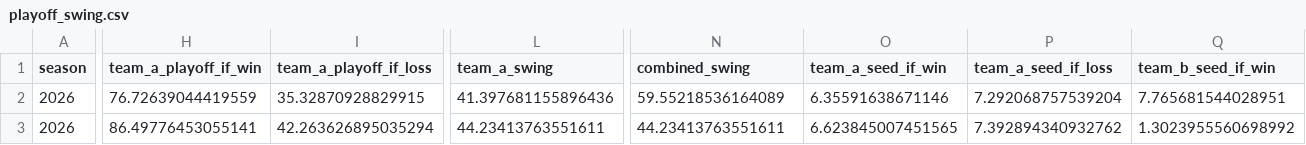
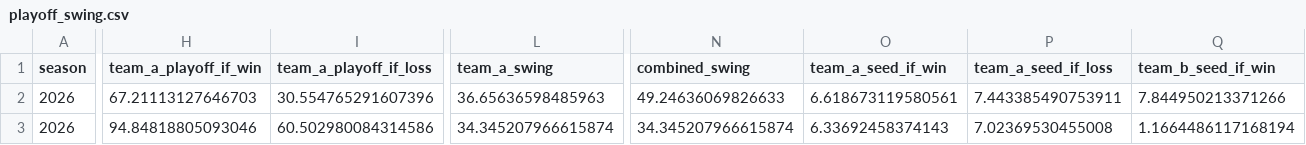
Before and after one commit to TheMathNinja/FAFL-GM-Dashboard, a CSV file: data/playoff_swing.csv, drawn as a sheet; only a part is shown, gaps mark what is left out; the diff covers the shown part only; the diff names each change by its address in the sheet, - before the commit and + after, or states it on an @@ line.

```diff
--- a/data/playoff_swing.csv
+++ b/data/playoff_swing.csv
-H2 (team_a_playoff_if_win): 76.72639044419559
+H2 (team_a_playoff_if_win): 67.21113127646703
-I2 (team_a_playoff_if_loss): 35.32870928829915
+I2 (team_a_playoff_if_loss): 30.554765291607396
-L2 (team_a_swing): 41.397681155896436
+L2 (team_a_swing): 36.65636598485963
-N2 (combined_swing): 59.55218536164089
+N2 (combined_swing): 49.24636069826633
-O2 (team_a_seed_if_win): 6.35591638671146
+O2 (team_a_seed_if_win): 6.618673119580561
-P2 (team_a_seed_if_loss): 7.292068757539204
+P2 (team_a_seed_if_loss): 7.443385490753911
-Q2 (team_b_seed_if_win): 7.765681544028951
+Q2 (team_b_seed_if_win): 7.844950213371266
-H3 (team_a_playoff_if_win): 86.49776453055141
+H3 (team_a_playoff_if_win): 94.84818805093046
-I3 (team_a_playoff_if_loss): 42.263626895035294
+I3 (team_a_playoff_if_loss): 60.502980084314586
-L3 (team_a_swing): 44.23413763551611
+L3 (team_a_swing): 34.345207966615874
-N3 (combined_swing): 44.23413763551611
+N3 (combined_swing): 34.345207966615874
-O3 (team_a_seed_if_win): 6.623845007451565
+O3 (team_a_seed_if_win): 6.33692458374143
-P3 (team_a_seed_if_loss): 7.392894340932762
+P3 (team_a_seed_if_loss): 7.02369530455008
-Q3 (team_b_seed_if_win): 1.3023955560698992
+Q3 (team_b_seed_if_win): 1.1664486117168194
```
Also changed, not shown: 181 edited cells elsewhere in this file, data/forward_bye_exposure.csv, data/weekly_sharks_team_means.csv, 36 other files.
